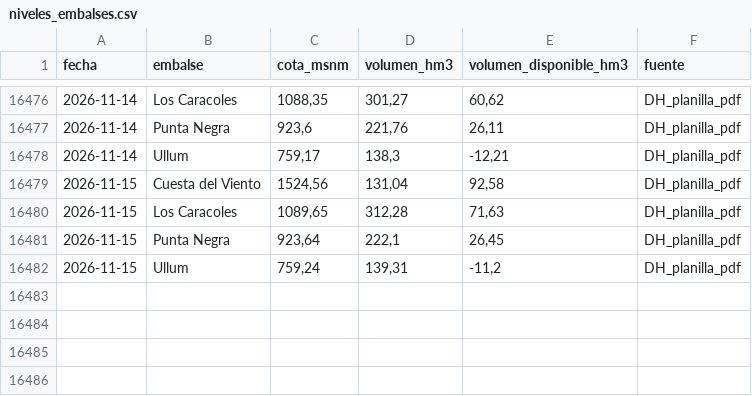
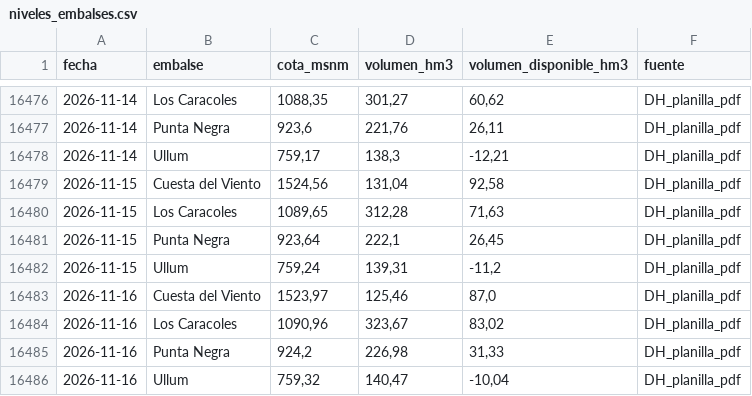
Before and after one commit to claudiomlarrea/plan-aura, a CSV file: hidrologia/niveles_embalses.csv, drawn as a sheet; only a part is shown, gaps mark what is left out; the diff names each change by its address in the sheet, - before the commit and + after, or states it on an @@ line.

```diff
--- a/hidrologia/niveles_embalses.csv
+++ b/hidrologia/niveles_embalses.csv
+row 16483: 2026-11-16 | Cuesta del Viento | 1523,97 | 125,46 | 87,0 | DH_planilla_pdf
+row 16484: 2026-11-16 | Los Caracoles | 1090,96 | 323,67 | 83,02 | DH_planilla_pdf
+row 16485: 2026-11-16 | Punta Negra | 924,2 | 226,98 | 31,33 | DH_planilla_pdf
+row 16486: 2026-11-16 | Ullum | 759,32 | 140,47 | -10,04 | DH_planilla_pdf
```
Also changed, not shown: hidrologia/embalses_anual.csv, hidrologia/serie_diaria_reciente.csv, 8 other files.
